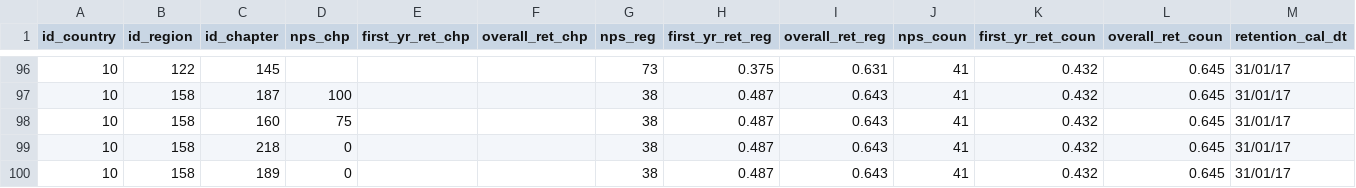
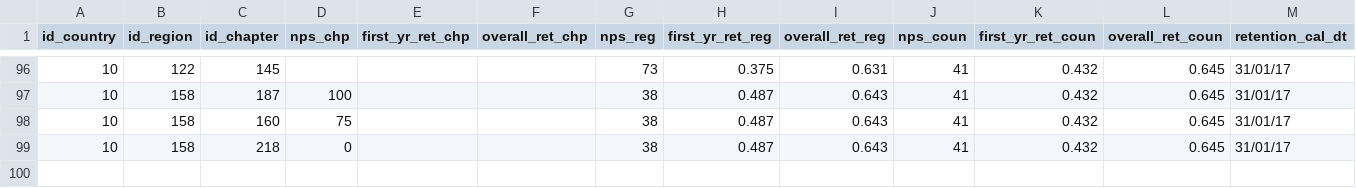
Before and after one commit to saibni/pyxb, a CSV file: test_100.csv, drawn as a sheet; only a part is shown, gaps mark what is left out; the diff names each change by its address in the sheet, - before the commit and + after, or states it on an @@ line.

Commit message:
Update test_100.csv

```diff
--- a/test_100.csv
+++ b/test_100.csv
-row 100: 10 | 158 | 189 | 0 |  |  | 38 | 0.487 | 0.643 | 41 | 0.432 | 0.645 | 31/01/17
```
